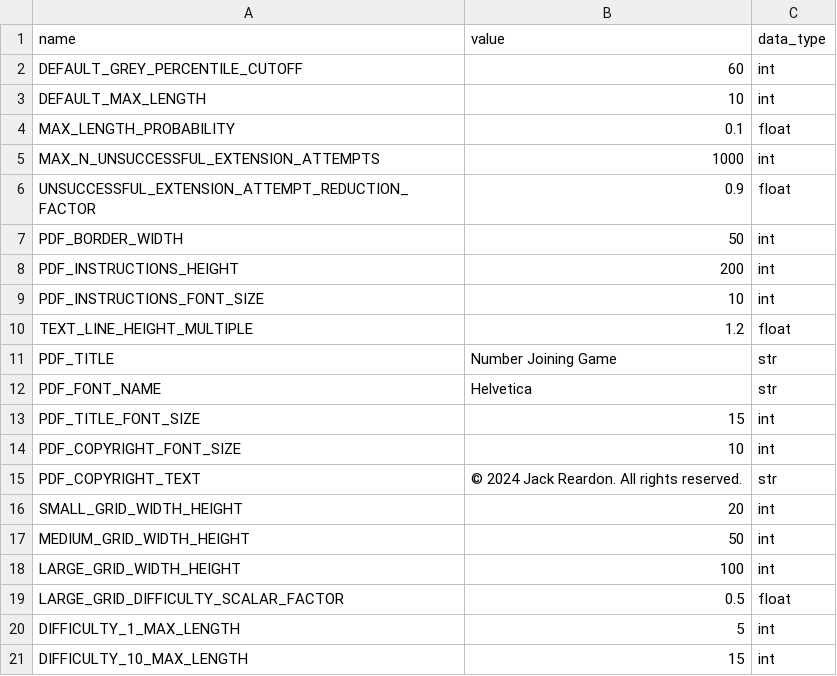
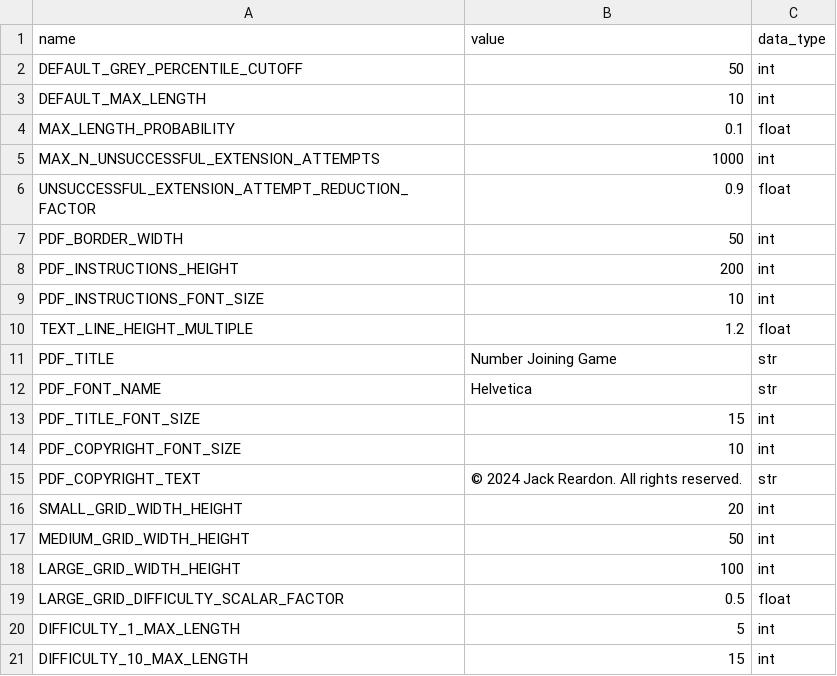
Before and after one commit to jack0reardon/Number-Joining-Game, a CSV file: src/config/data/specifications.csv, drawn as a sheet.

```diff
--- a/src/config/data/specifications.csv
+++ b/src/config/data/specifications.csv
@@ -1,3 +1,3 @@
 name,value,data_type
-DEFAULT_GREY_PERCENTILE_CUTOFF,60,int
+DEFAULT_GREY_PERCENTILE_CUTOFF,50,int
 DEFAULT_MAX_LENGTH,10,int
```
Also changed, not shown: 3 other files.
